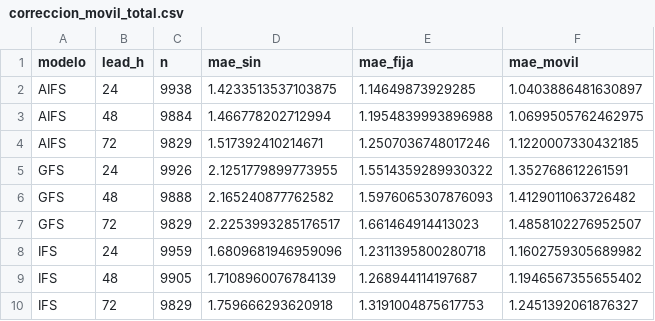
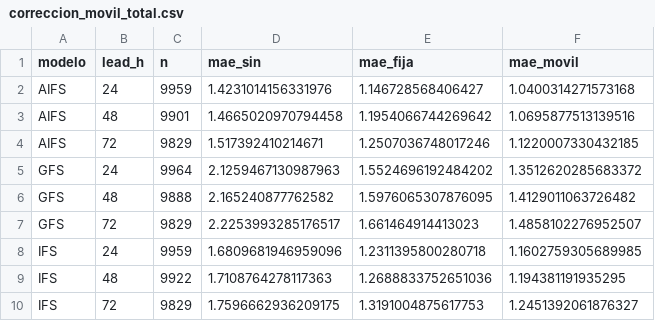
Before and after one commit to PanchoDigevo/earth2-chile-verificacion, a CSV file: oceano/data/correccion_movil_total.csv, drawn as a sheet.

```diff
--- a/oceano/data/correccion_movil_total.csv
+++ b/oceano/data/correccion_movil_total.csv
@@ -1,10 +1,10 @@
 modelo,lead_h,n,mae_sin,mae_fija,mae_movil
-AIFS,24,9938,1.4233513537103875,1.14649873929285,1.0403886481630897
-AIFS,48,9884,1.466778202712994,1.1954839993896988,1.0699505762462975
+AIFS,24,9959,1.4231014156331976,1.146728568406427,1.0400314271573168
+AIFS,48,9901,1.4665020970794458,1.1954066744269642,1.0695877513139516
 AIFS,72,9829,1.517392410214671,1.2507036748017246,1.1220007330432185
-GFS,24,9926,2.1251779899773955,1.5514359289930322,1.352768612261591
-GFS,48,9888,2.165240877762582,1.5976065307876093,1.4129011063726482
+GFS,24,9964,2.1259467130987963,1.5524696192484202,1.3512620285683372
+GFS,48,9888,2.165240877762582,1.5976065307876095,1.4129011063726482
 GFS,72,9829,2.2253993285176517,1.661464914413023,1.4858102276952507
-IFS,24,9959,1.6809681946959096,1.2311395800280718,1.1602759305689982
-IFS,48,9905,1.7108960076784139,1.268944114197687,1.1946567355655402
-IFS,72,9829,1.759666293620918,1.3191004875617753,1.2451392061876327
+IFS,24,9959,1.6809681946959096,1.2311395800280718,1.1602759305689985
+IFS,48,9922,1.7108764278117363,1.2688833752651036,1.194381191935295
+IFS,72,9829,1.7596662936209175,1.3191004875617753,1.2451392061876327
```
Also changed, not shown: oceano/data/correccion_movil.csv, oceano/data/correccion_movil_viento.csv, 6 other files.
